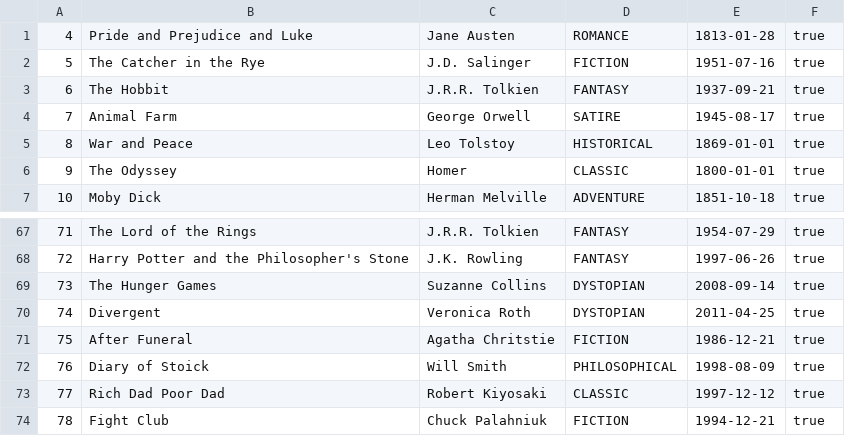
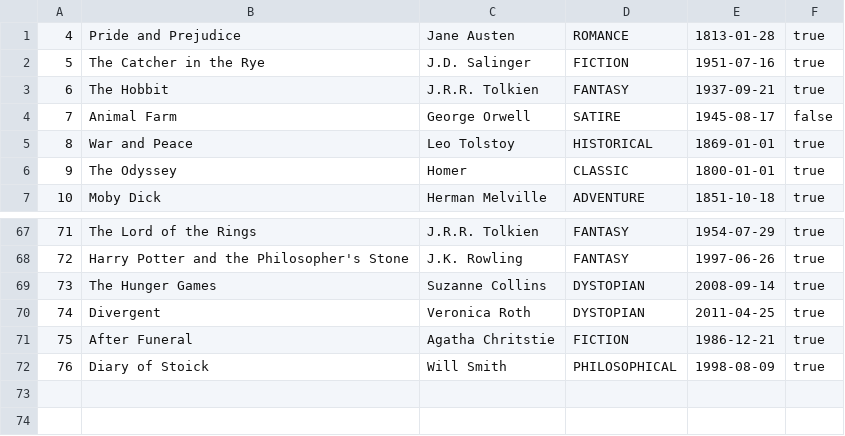
Before and after one commit to jabiyev11/Virtual-Library-Management-System, a CSV file: out/production/Vitual-Library-Management-System/data/GeneralLibraryData.csv, drawn as a sheet; only a part is shown, gaps mark what is left out.

```diff
--- a/out/production/Vitual-Library-Management-System/data/GeneralLibraryData.csv
+++ b/out/production/Vitual-Library-Management-System/data/GeneralLibraryData.csv
@@ -1,5 +1,5 @@
-4,Pride and Prejudice and Luke,Jane Austen,ROMANCE,1813-01-28,true
+4,Pride and Prejudice,Jane Austen,ROMANCE,1813-01-28,true
 5,The Catcher in the Rye,J.D. Salinger,FICTION,1951-07-16,true
 6,The Hobbit,J.R.R. Tolkien,FANTASY,1937-09-21,true
-7,Animal Farm,George Orwell,SATIRE,1945-08-17,true
+7,Animal Farm,George Orwell,SATIRE,1945-08-17,false
 8,War and Peace,Leo Tolstoy,HISTORICAL,1869-01-01,true
@@ -72,3 +72 @@
 76,Diary of Stoick,Will Smith,PHILOSOPHICAL,1998-08-09,true
-77,Rich Dad Poor Dad,Robert Kiyosaki,CLASSIC,1997-12-12,true
-78,Fight Club,Chuck Palahniuk,FICTION,1994-12-21,true
```
Also changed, not shown: data/BorrowedBooksData.csv, data/GeneralLibraryData.csv, 10 other files.
